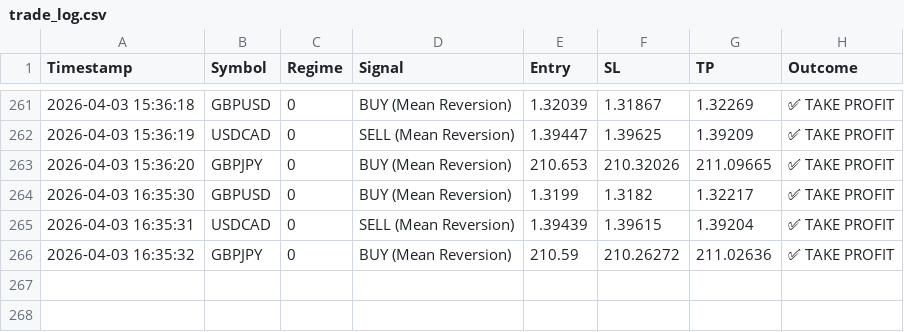
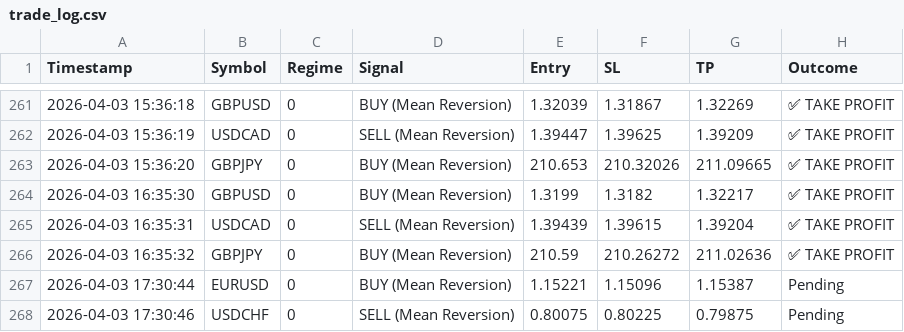
Before and after one commit to ykclassic/Delphi-Oracle, a CSV file: logs/trade_log.csv, drawn as a sheet; only a part is shown, gaps mark what is left out; the diff names each change by its address in the sheet, - before the commit and + after, or states it on an @@ line.

Commit message:
📊 Update: Performance Logs [skip ci]

```diff
--- a/logs/trade_log.csv
+++ b/logs/trade_log.csv
+row 267: 2026-04-03 17:30:44 | EURUSD | 0 | BUY (Mean Reversion) | 1.15221 | 1.15096 | 1.15387 | Pending
+row 268: 2026-04-03 17:30:46 | USDCHF | 0 | SELL (Mean Reversion) | 0.80075 | 0.80225 | 0.79875 | Pending
```
